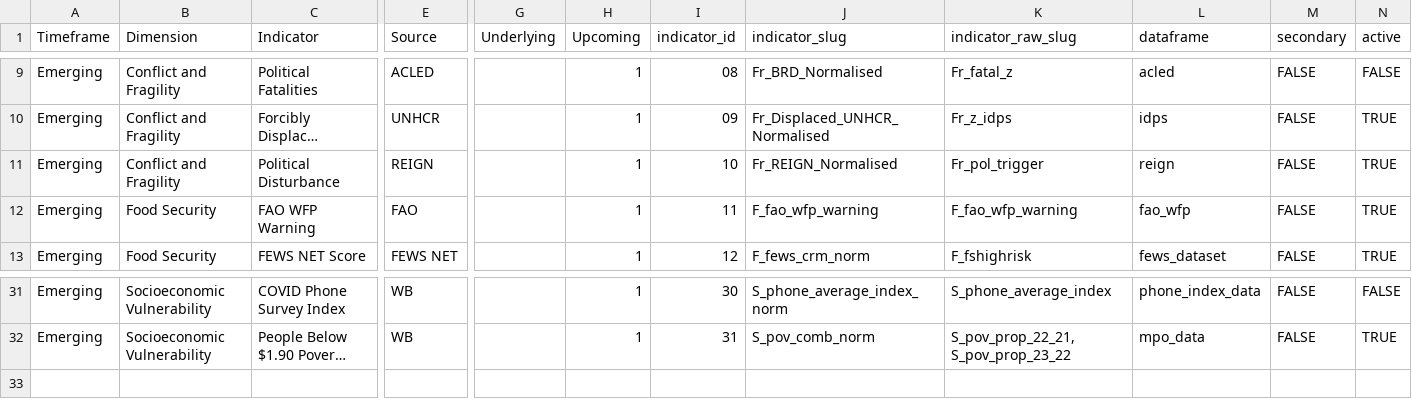
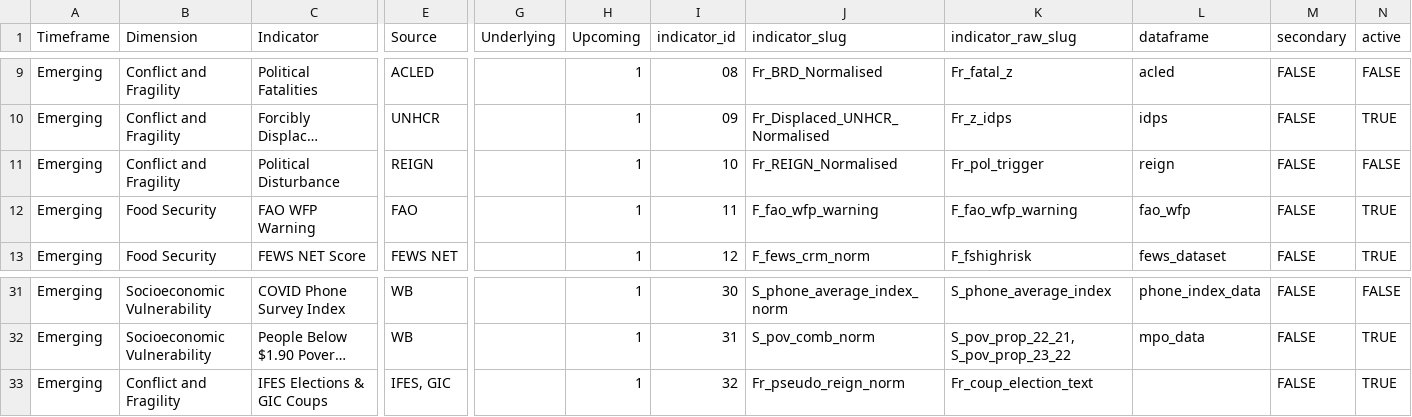
Before and after one commit to compoundrisk/monitor, a CSV file: indicators-list.csv, drawn as a sheet; only a part is shown, gaps mark what is left out; long unchanged cells end in …; rows hold the shown columns only; the diff names each change by its address in the sheet, - before the commit and + after, or states it on an @@ line.

Commit message:
New thresholds and REIGN replacement
- REIGN is inactive, so replicating with Global Instances of Coups and IFES Election Calendar
- Covid cases high threshold is now 500, from 250
- Covid growth high threshold is now 100%, from 150%, but also requires a minimum of 0.15 new deaths / million and 10 new cases / million, for death and case growth, respectively
- EIU threshold is now 95th percentile
- IMF data now includes 2022-2021 and drops 2020-2019
- Stop including phone surveys

Also,
- new helper functions
- fix `assign_ternary_labels()` so that values higher than high threshold are also marked as high
- Add country name and reorder columns for reliablity sheet, so that it better fits into the Excel dashboard
- start tracking indicators-schedule.csv (CSV copy of the Excel file, for tracking purposes)

```diff
--- a/indicators-list.csv
+++ b/indicators-list.csv
-N11 (active): TRUE
+N11 (active): FALSE
+row 33: Emerging | Conflict and Fragility | IFES Elections & GIC Coups | IFES, GIC |  | 1 | 32 | Fr_pseudo_reign_norm | Fr_coup_election_text |  | FALSE | TRUE
```
Also changed, not shown: 6 other files.
